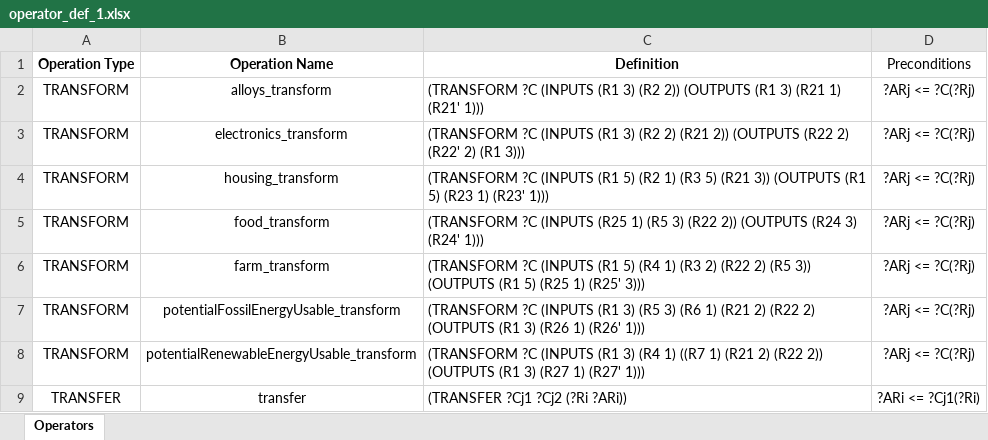
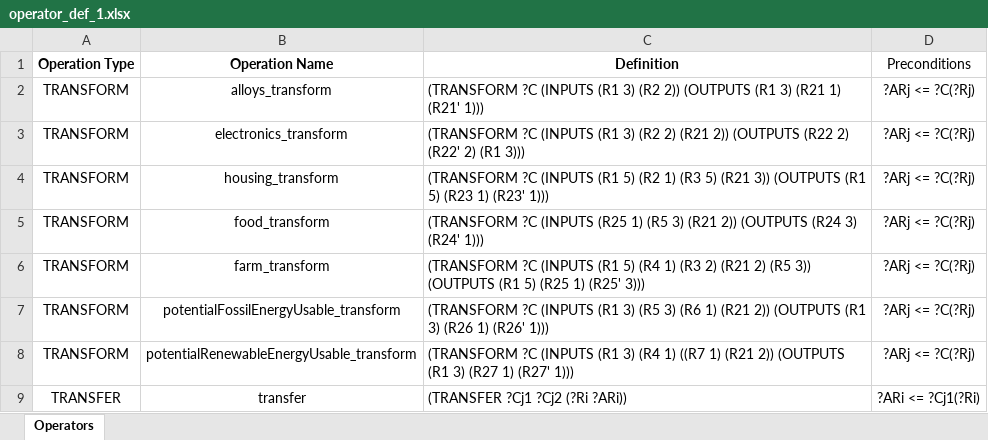
Before and after one commit to jboersma21/ai-project-post-break, an Excel workbook: data/operator_def_1.xlsx, sheet Operators, drawn as a sheet; values as stored, in another font and other column widths than the file's, no borders; the diff names each change by its address in the sheet, - before the commit and + after, or states it on an @@ line.

```diff
--- a/data/operator_def_1.xlsx (sheet Operators)
+++ b/data/operator_def_1.xlsx (sheet Operators)
-C5 (Definition): …(R5 3) (R22 2)) (OUTPUTS…
+C5 (Definition): …(R5 3) (R21 2)) (OUTPUTS…
-C6 (Definition): …(R3 2) (R22 2) (R5…
+C6 (Definition): …(R3 2) (R21 2) (R5…
-C7 (Definition): …1) (R21 2) (R22 2) (OUTPUTS (R1…
+C7 (Definition): …1) (R21 2)) (OUTPUTS (R1…
-C8 (Definition): …1) (R21 2) (R22 2)) (OUTPUTS…
+C8 (Definition): …1) (R21 2)) (OUTPUTS…
```
Also changed, not shown: data/resources_1.xlsx, 4 other files.
